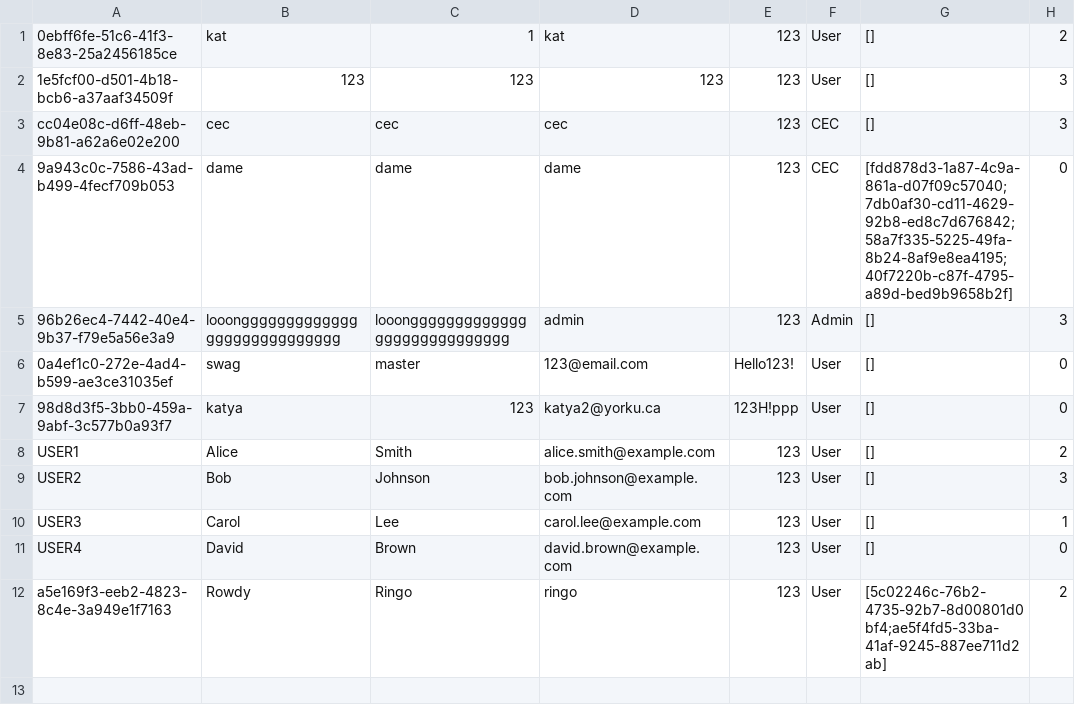
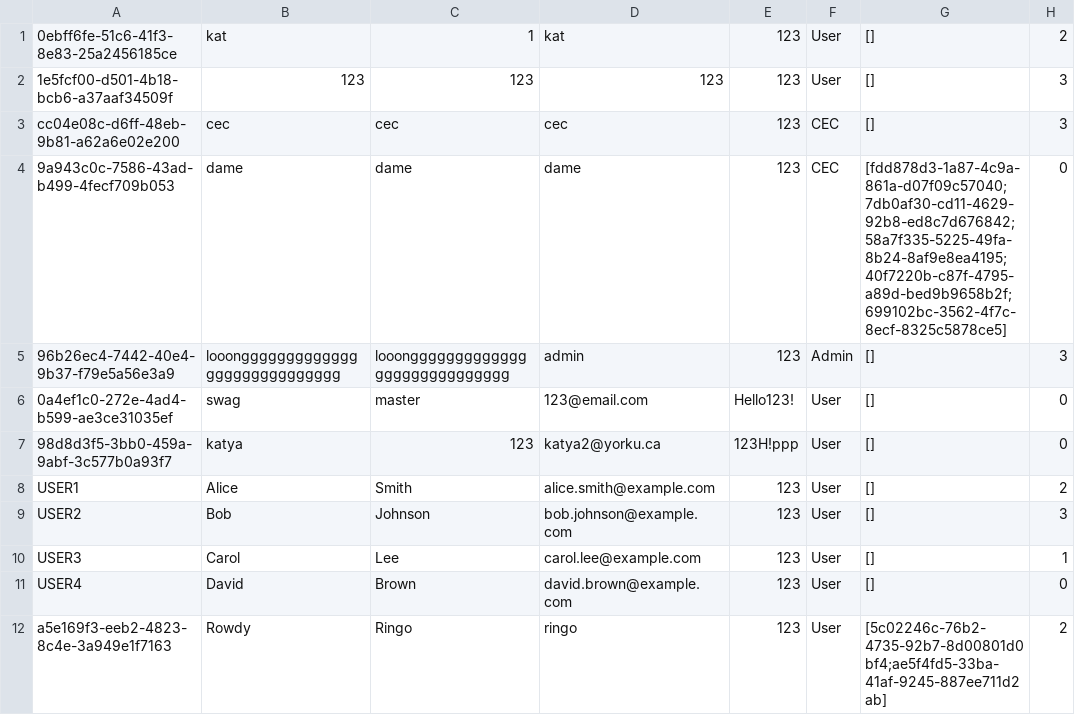
Before and after one commit to Dame33/EECS-3311-Project, a CSV file: EECS-3311-Project/databases/Users.csv, drawn as a sheet.

```diff
--- a/EECS-3311-Project/databases/Users.csv
+++ b/EECS-3311-Project/databases/Users.csv
@@ -3,3 +3,3 @@
 cc04e08c-d6ff-48eb-9b81-a62a6e02e200,cec,cec,cec,123,CEC,[],3
-9a943c0c-7586-43ad-b499-4fecf709b053,dame,dame,dame,123,CEC,[fdd878d3-1a87-4c9a-861a-d07f09c57040;7db0af30-cd11-4629-92b8-ed8c7d676842;58a7f335-5225-49fa-8b24-8af9e8ea4195;40f7220b-c87f-4795-a89d-bed9b9658b2f],0
+9a943c0c-7586-43ad-b499-4fecf709b053,dame,dame,dame,123,CEC,[fdd878d3-1a87-4c9a-861a-d07f09c57040;7db0af30-cd11-4629-92b8-ed8c7d676842;58a7f335-5225-49fa-8b24-8af9e8ea4195;40f7220b-c87f-4795-a89d-bed9b9658b2f;699102bc-3562-4f7c-8ecf-8325c5878ce5],0
 96b26ec4-7442-40e4-9b37-f79e5a56e3a9,looongggggggggggggggggggggggggggg,looongggggggggggggggggggggggggggg,admin,123,Admin,[],3
```
Also changed, not shown: EECS-3311-Project/databases/Bookings.csv, EECS-3311-Project/databases/Payments.csv, 2 other files.
